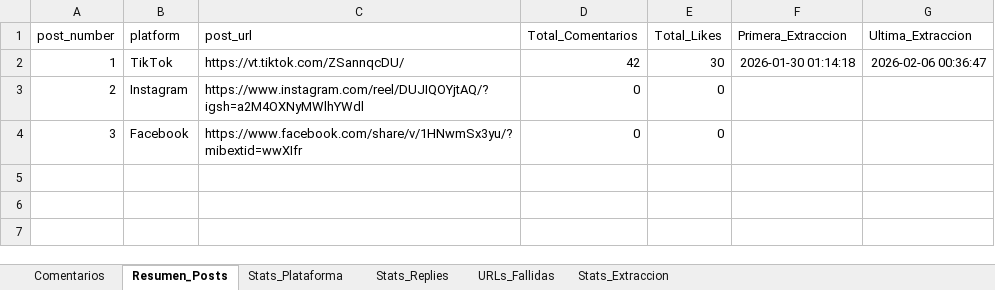
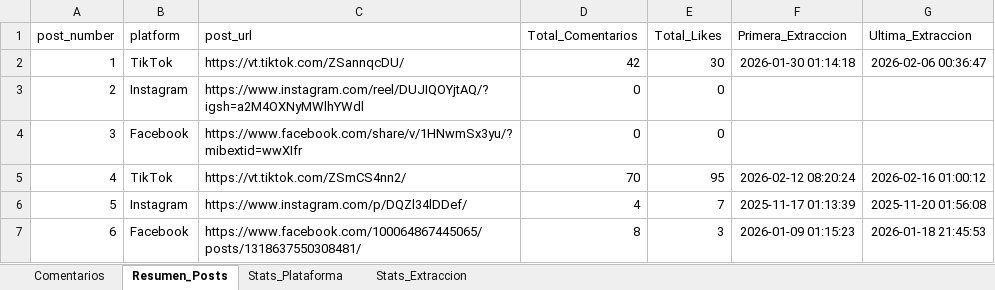
Before and after one commit to sociallisteningalpina-lang/prueba, an Excel workbook: Comentarios Campaña.xlsx, sheet Resumen_Posts, drawn as a sheet; values as stored, in another font and other column widths than the file's, no borders; the diff names each change by its address in the sheet, - before the commit and + after, or states it on an @@ line.

```diff
--- a/Comentarios Campaña.xlsx (sheet Resumen_Posts)
+++ b/Comentarios Campaña.xlsx (sheet Resumen_Posts)
-sheet tab: Stats_Replies
-sheet tab: URLs_Fallidas
+row 5: 4 | TikTok | https://vt.tiktok.com/ZSmCS4nn2/ | 70 | 95 | 2026-02-12 08:20:24 | 2026-02-16 01:00:12
+row 6: 5 | Instagram | https://www.instagram.com/p/DQZl34lDDef/ | 4 | 7 | 2025-11-17 01:13:39 | 2025-11-20 01:56:08
+row 7: 6 | Facebook | https://www.facebook.com/100064867445065/posts/1318637550308481/ | 8 | 3 | 2026-01-09 01:15:23 | 2026-01-18 21:45:53
```
Also changed, not shown: sheet Comentarios, sheet Stats_Plataforma, sheet Stats_Extraccion, 1 other file.
